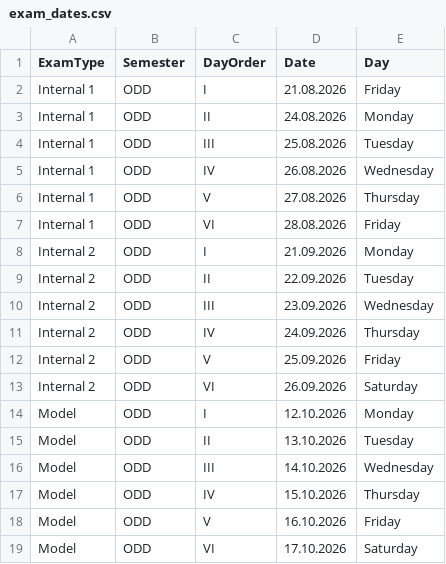
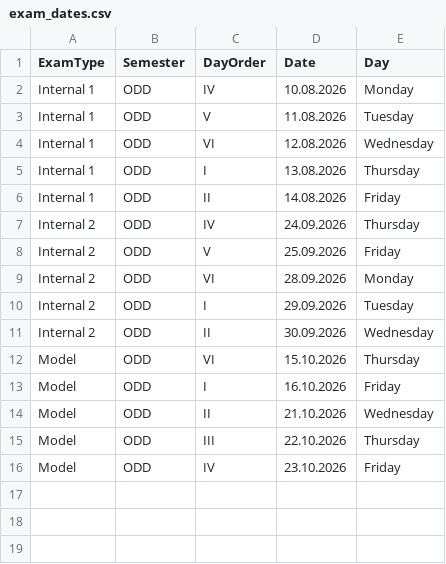
Before and after one commit to premavijaya03-png/timetable--yazhuprem, a CSV file: data/exam_dates.csv, drawn as a sheet.

Commit message:
Update exam_dates.csv

```diff
--- a/data/exam_dates.csv
+++ b/data/exam_dates.csv
@@ -1,19 +1,16 @@
 ExamType,Semester,DayOrder,Date,Day
-Internal 1,ODD,I,21.08.2026,Friday
-Internal 1,ODD,II,24.08.2026,Monday
-Internal 1,ODD,III,25.08.2026,Tuesday
-Internal 1,ODD,IV,26.08.2026,Wednesday
-Internal 1,ODD,V,27.08.2026,Thursday
-Internal 1,ODD,VI,28.08.2026,Friday
-Internal 2,ODD,I,21.09.2026,Monday
-Internal 2,ODD,II,22.09.2026,Tuesday
-Internal 2,ODD,III,23.09.2026,Wednesday
+Internal 1,ODD,IV,10.08.2026,Monday
+Internal 1,ODD,V,11.08.2026,Tuesday
+Internal 1,ODD,VI,12.08.2026,Wednesday
+Internal 1,ODD,I,13.08.2026,Thursday
+Internal 1,ODD,II,14.08.2026,Friday
 Internal 2,ODD,IV,24.09.2026,Thursday
 Internal 2,ODD,V,25.09.2026,Friday
-Internal 2,ODD,VI,26.09.2026,Saturday
-Model,ODD,I,12.10.2026,Monday
-Model,ODD,II,13.10.2026,Tuesday
-Model,ODD,III,14.10.2026,Wednesday
-Model,ODD,IV,15.10.2026,Thursday
-Model,ODD,V,16.10.2026,Friday
-Model,ODD,VI,17.10.2026,Saturday
+Internal 2,ODD,VI,28.09.2026,Monday
+Internal 2,ODD,I,29.09.2026,Tuesday
+Internal 2,ODD,II,30.09.2026,Wednesday
+Model,ODD,VI,15.10.2026,Thursday
+Model,ODD,I,16.10.2026,Friday
+Model,ODD,II,21.10.2026,Wednesday
+Model,ODD,III,22.10.2026,Thursday
+Model,ODD,IV,23.10.2026,Friday
```
